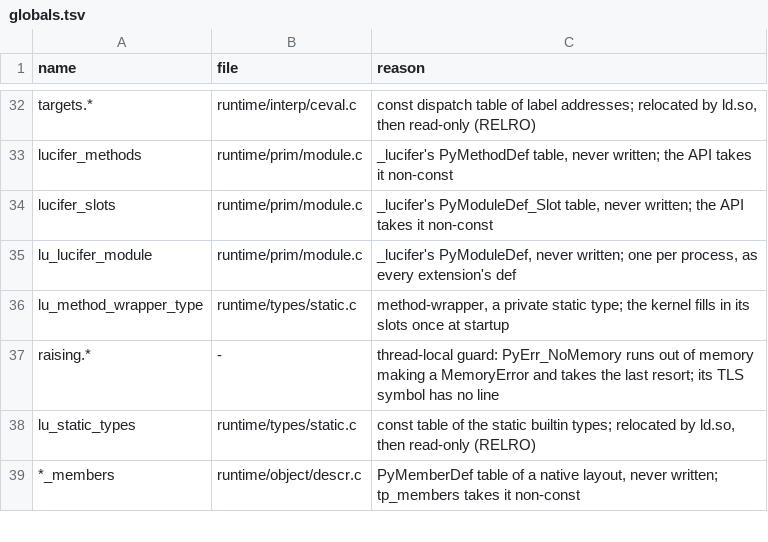
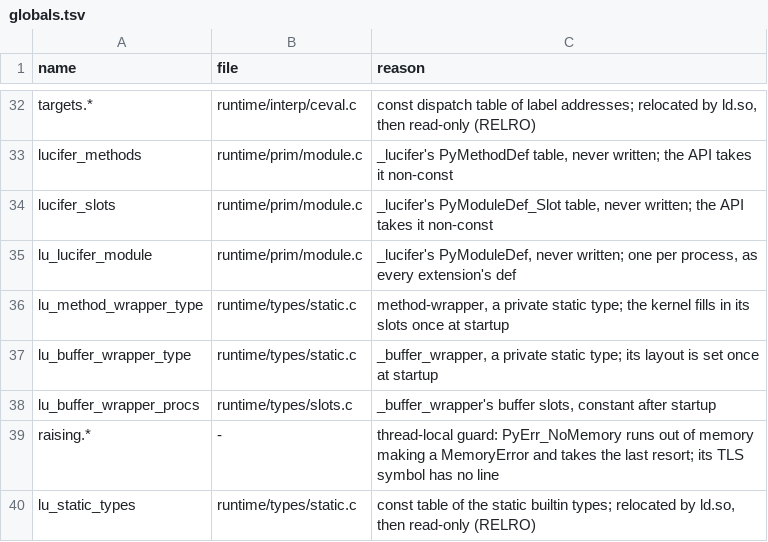
Before and after one commit to wedow/lucifer, a TSV file: tools/abi/globals.tsv, drawn as a sheet; only a part is shown, gaps mark what is left out; the shorter side is filled out with more unchanged rows.

Commit message:
chore: account for the buffer wrapper's type and slots in the globals list

```diff
--- a/tools/abi/globals.tsv
+++ b/tools/abi/globals.tsv
@@ -36,2 +36,4 @@ lu_lucifer_module	runtime/prim/module.c	_lucifer's PyModuleDef, never written; o
 lu_method_wrapper_type	runtime/types/static.c	method-wrapper, a private static type; the kernel fills in its slots once at startup
+lu_buffer_wrapper_type	runtime/types/static.c	_buffer_wrapper, a private static type; its layout is set once at startup
+lu_buffer_wrapper_procs	runtime/types/slots.c	_buffer_wrapper's buffer slots, constant after startup
 raising.*	-	thread-local guard: PyErr_NoMemory runs out of memory making a MemoryError and takes the last resort; its TLS symbol has no line
```
